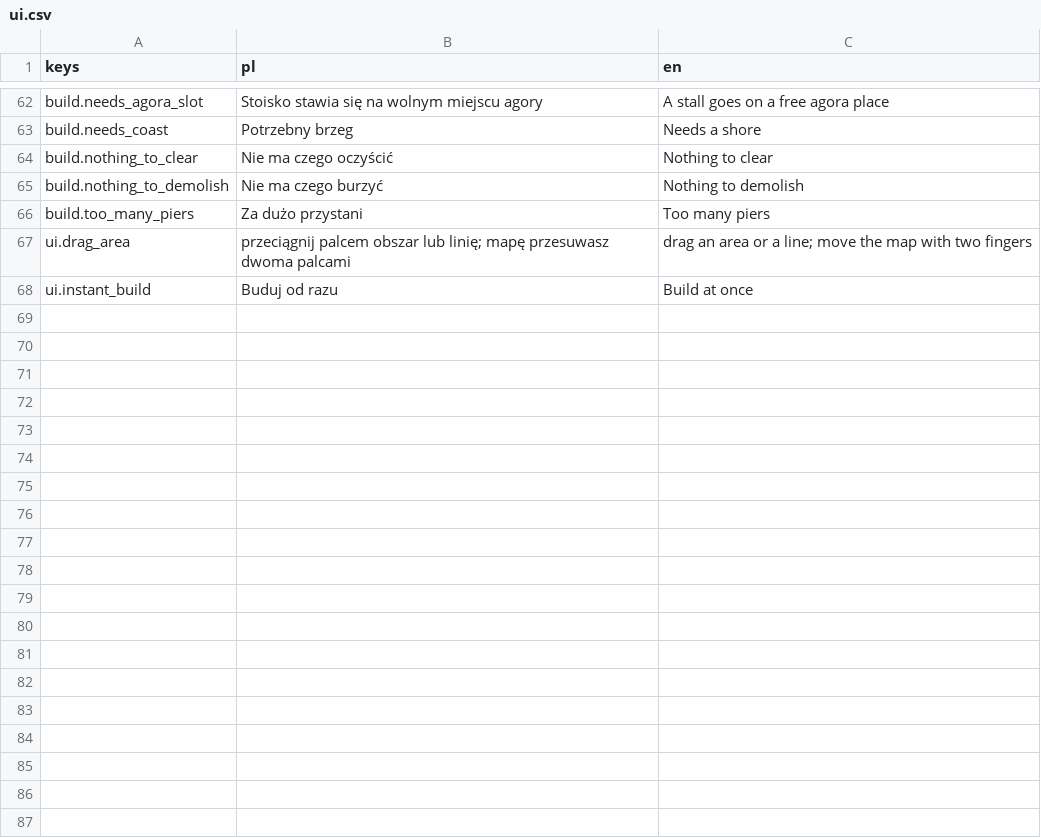
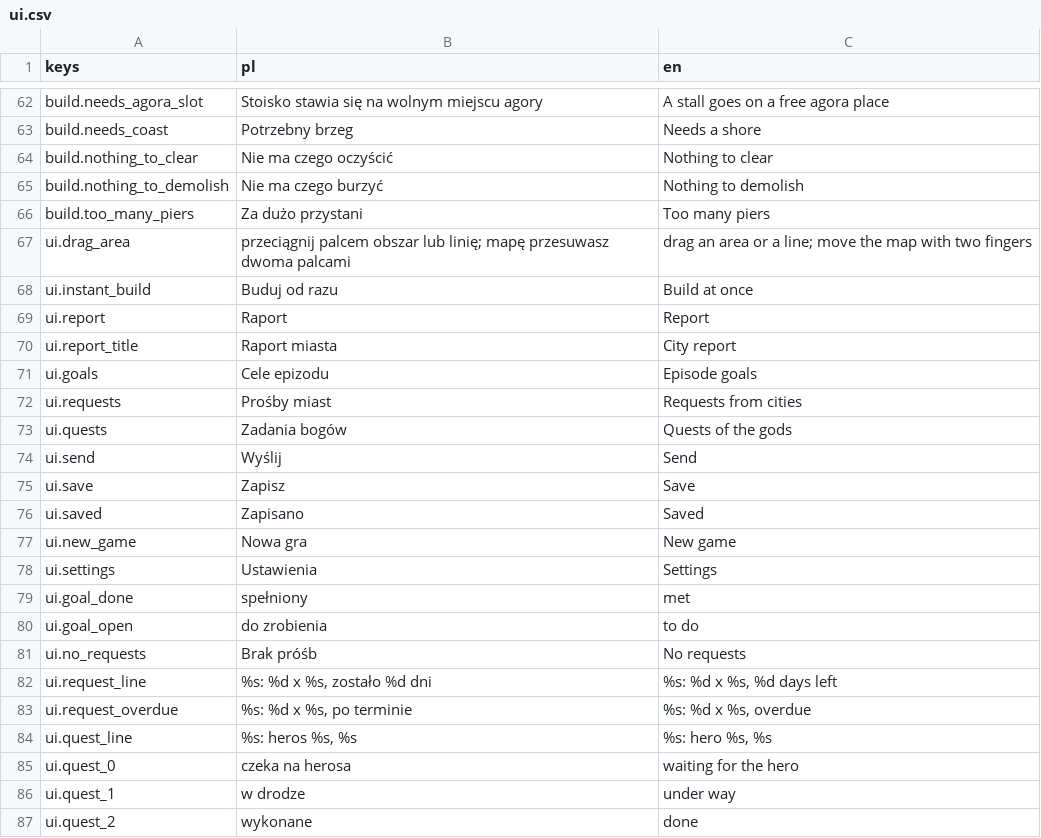
Before and after one commit to rembednarczyk/BogowieOlimpu, a CSV file: game/i18n/ui.csv, drawn as a sheet; only a part is shown, gaps mark what is left out; the diff covers the shown part only; the diff names each change by its address in the sheet, - before the commit and + after, or states it on an @@ line.

```diff
--- a/game/i18n/ui.csv
+++ b/game/i18n/ui.csv
+row 69: ui.report | Raport | Report
+row 70: ui.report_title | Raport miasta | City report
+row 71: ui.goals | Cele epizodu | Episode goals
+row 72: ui.requests | Prośby miast | Requests from cities
+row 73: ui.quests | Zadania bogów | Quests of the gods
+row 74: ui.send | Wyślij | Send
+row 75: ui.save | Zapisz | Save
+row 76: ui.saved | Zapisano | Saved
+row 77: ui.new_game | Nowa gra | New game
+row 78: ui.settings | Ustawienia | Settings
+row 79: ui.goal_done | spełniony | met
+row 80: ui.goal_open | do zrobienia | to do
+row 81: ui.no_requests | Brak próśb | No requests
+row 82: ui.request_line | %s: %d x %s, zostało %d dni | %s: %d x %s, %d days left
+row 83: ui.request_overdue | %s: %d x %s, po terminie | %s: %d x %s, overdue
+row 84: ui.quest_line | %s: heros %s, %s | %s: hero %s, %s
+row 85: ui.quest_0 | czeka na herosa | waiting for the hero
+row 86: ui.quest_1 | w drodze | under way
+row 87: ui.quest_2 | wykonane | done
```
Also changed, not shown: 30 added rows elsewhere in this file, 8 other files.
